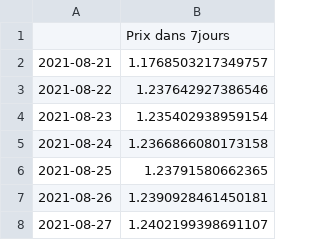
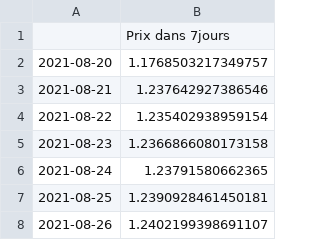
Before and after one commit to Lydu7979/Projet-chef-d-oeuvre-bon-, a CSV file: Forecast.csv, drawn as a sheet.

```diff
--- a/Forecast.csv
+++ b/Forecast.csv
@@ -1,8 +1,8 @@
 ,Prix dans 7jours
-2021-08-21,1.1768503217349757
-2021-08-22,1.237642927386546
-2021-08-23,1.235402938959154
-2021-08-24,1.2366866080173158
-2021-08-25,1.23791580662365
-2021-08-26,1.2390928461450181
-2021-08-27,1.2402199398691107
+2021-08-20,1.1768503217349757
+2021-08-21,1.237642927386546
+2021-08-22,1.235402938959154
+2021-08-23,1.2366866080173158
+2021-08-24,1.23791580662365
+2021-08-25,1.2390928461450181
+2021-08-26,1.2402199398691107
```
Also changed, not shown: Forecast2.csv, 1 other file.
